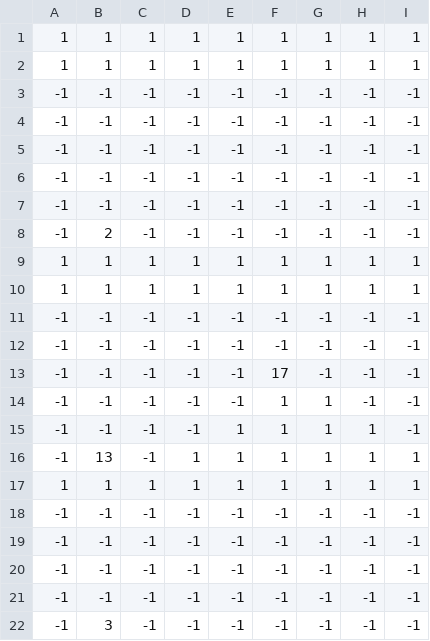
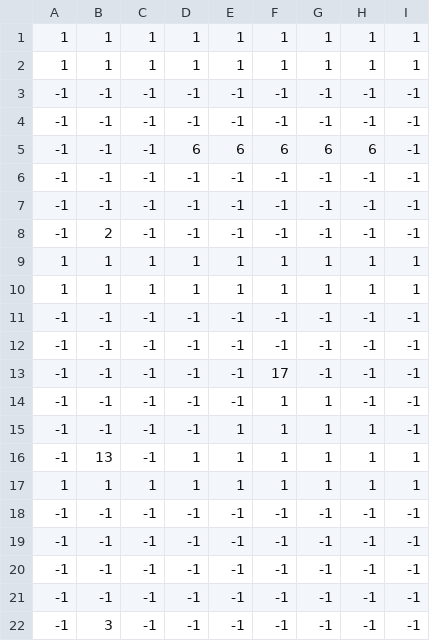
Before and after one commit to mathiasprisfeldt/rogue-lite-prototype, a CSV file: Assets/Resources/Layouts/4.csv, drawn as a sheet; only a part is shown; the diff names each change by its address in the sheet, - before the commit and + after, or states it on an @@ line.

```diff
--- a/Assets/Resources/Layouts/4.csv
+++ b/Assets/Resources/Layouts/4.csv
-D5: -1
+D5: 6
-E5: -1
+E5: 6
-F5: -1
+F5: 6
-G5: -1
+G5: 6
-H5: -1
+H5: 6
```
Also changed, not shown: Assets/Resources/Layouts/5.csv, 10 other files.
